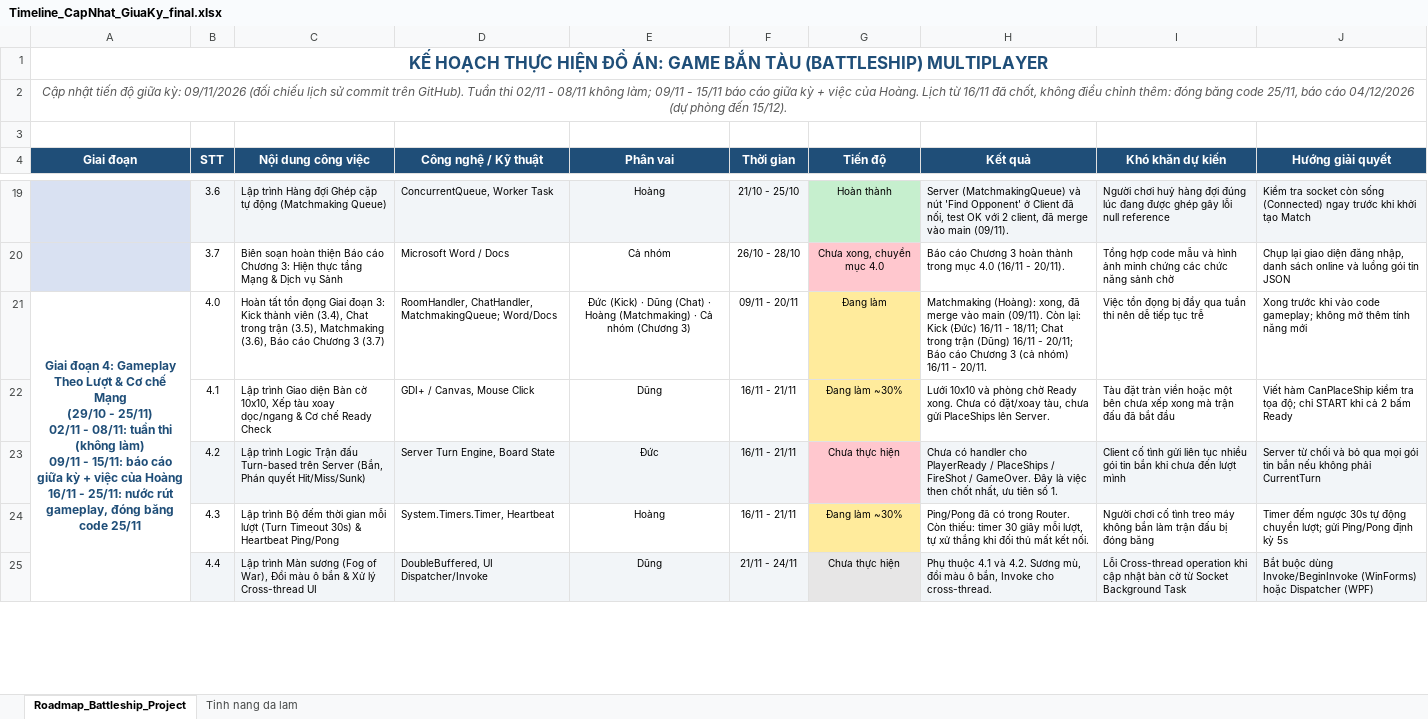
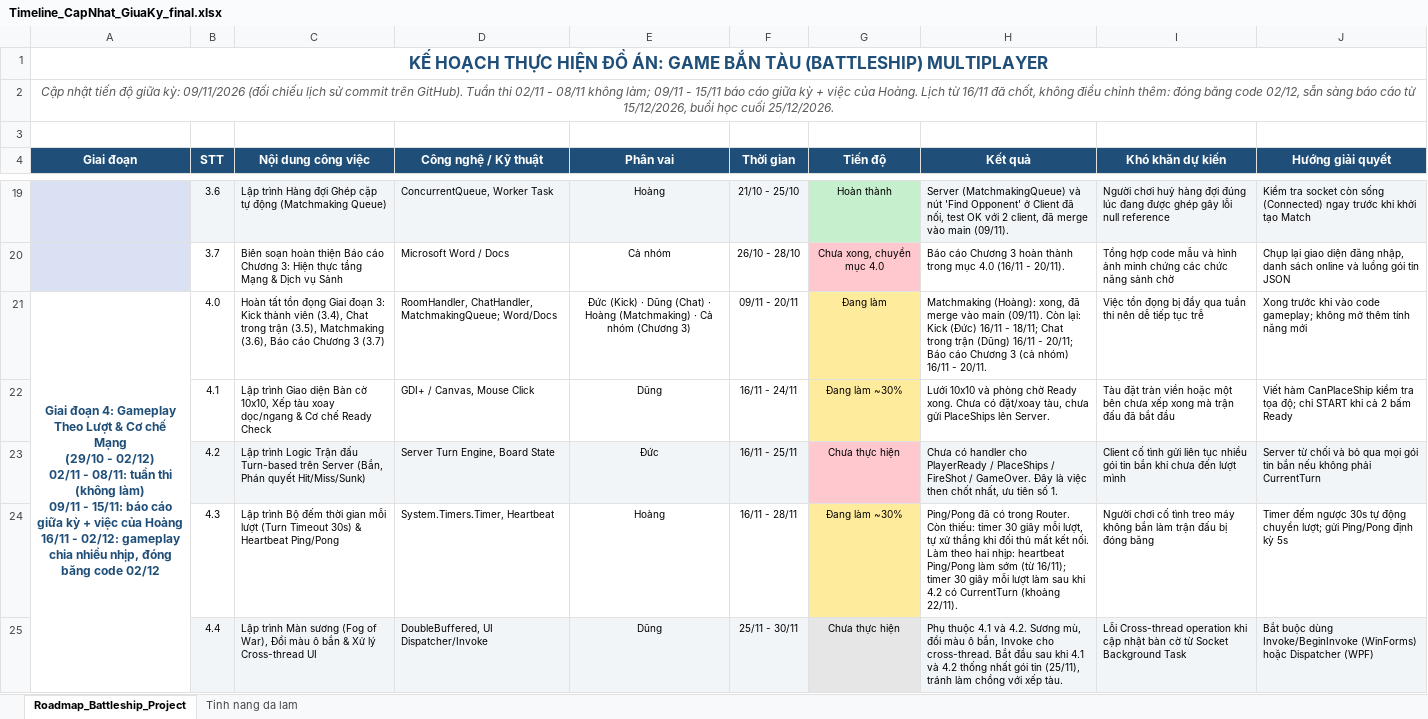
Before and after one commit to h2okisme57/NT106_Proj, an Excel workbook: docs/Timeline_CapNhat_GiuaKy_final.xlsx, sheet Roadmap_Battleship_Project, drawn as a sheet; only a part is shown, gaps mark what is left out; values as stored, in another font and other column widths than the file's, no borders; ↵ is a line break in a cell; the diff covers the shown part only; the diff names each change by its address in the sheet, - before the commit and + after, or states it on an @@ line.

```diff
--- a/docs/Timeline_CapNhat_GiuaKy_final.xlsx (sheet Roadmap_Battleship_Project)
+++ b/docs/Timeline_CapNhat_GiuaKy_final.xlsx (sheet Roadmap_Battleship_Project)
-A2 (Giai đoạn): …băng code 25/11, báo cáo 04/12/2026 (dự phòng đến 15/12).
+A2 (Giai đoạn): …băng code 02/12, sẵn sàng báo cáo từ 15/12/2026, buổi học cuối 25/12/2026.
-A21 (Giai đoạn): …(29/10 - 25/11) ↵ 02/11 - 08/11: tuần thi (không làm) ↵ 09/11 - 15/11: báo cáo giữa kỳ + việc của Hoàng ↵ 16/11 - 25/11: nước rút gameplay, đóng băng code 25/11
+A21 (Giai đoạn): …(29/10 - 02/12) ↵ 02/11 - 08/11: tuần thi (không làm) ↵ 09/11 - 15/11: báo cáo giữa kỳ + việc của Hoàng ↵ 16/11 - 02/12: gameplay chia nhiều nhịp, đóng băng code 02/12
-F22 (Thời gian): 16/11 - 21/11
+F22 (Thời gian): 16/11 - 24/11
-F23 (Thời gian): 16/11 - 21/11
+F23 (Thời gian): 16/11 - 25/11
-F24 (Thời gian): 16/11 - 21/11
+F24 (Thời gian): 16/11 - 28/11
-H24 (Kết quả): …kết nối.
+H24 (Kết quả): …kết nối. Làm theo hai nhịp: heartbeat Ping/Pong làm sớm (từ 16/11); timer 30 giây mỗi lượt làm sau khi 4.2 có CurrentTurn (khoảng 22/11).
-F25 (Thời gian): 21/11 - 24/11
+F25 (Thời gian): 25/11 - 30/11
-H25 (Kết quả): …cho cross-thread.
+H25 (Kết quả): …cho cross-thread. Bắt đầu sau khi 4.1 và 4.2 thống nhất gói tin (25/11), tránh làm chồng với xếp tàu.
```
Also changed, not shown: 18 edited cells elsewhere in this sheet, sheet Tinh nang da lam, 7 other files.
